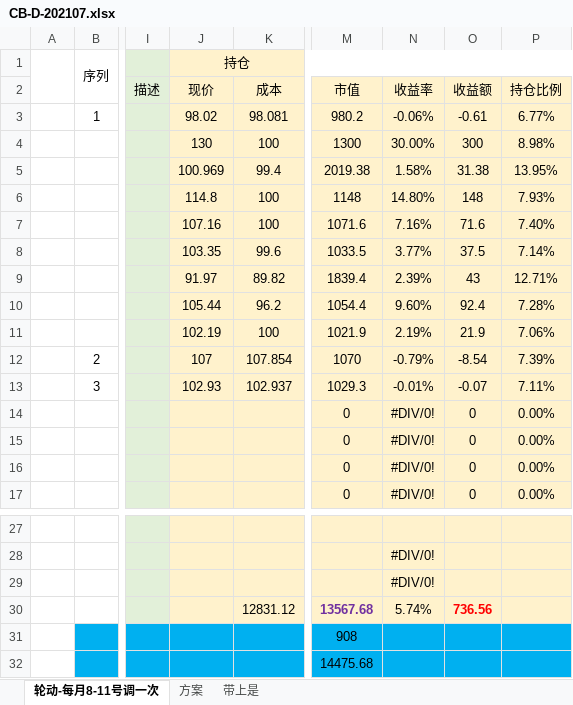
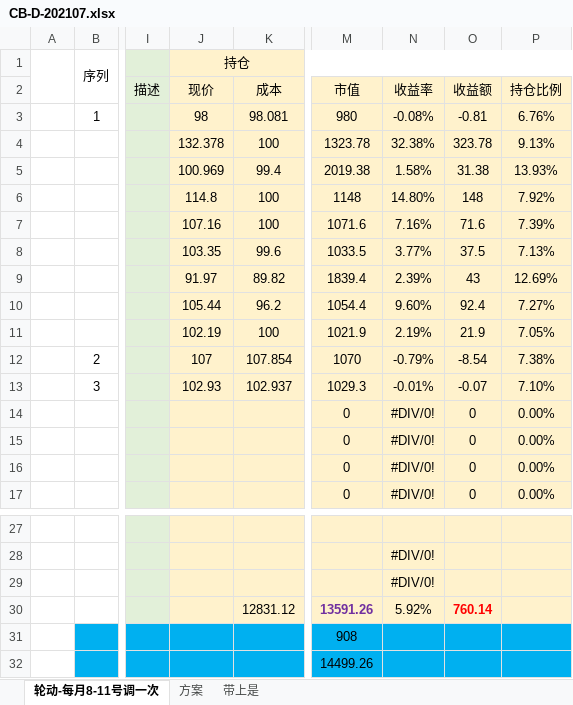
Before and after one commit to CBEB/CB, an Excel workbook: CB-D-202107.xlsx, sheet 轮动-每月8-11号调一次, drawn as a sheet; only a part is shown, gaps mark what is left out; values as stored, in another font and other column widths than the file's, no borders; conditional formats not drawn; the diff names each change by its address in the sheet, - before the commit and + after, or states it on an @@ line.

```diff
--- a/CB-D-202107.xlsx (sheet 轮动-每月8-11号调一次)
+++ b/CB-D-202107.xlsx (sheet 轮动-每月8-11号调一次)
-J3 (持仓): 98.02
+J3 (持仓): 98
-M3: 980.2
+M3: 980
-N3: -0.06%
+N3: -0.08%
-O3: -0.61
+O3: -0.81
-P3: 6.77%
+P3: 6.76%
-J4 (持仓): 130
+J4 (持仓): 132.378
-M4: 1300
+M4: 1323.78
-N4: 30.00%
+N4: 32.38%
-O4: 300
+O4: 323.78
-P4: 8.98%
+P4: 9.13%
-P5: 13.95%
+P5: 13.93%
-P6: 7.93%
+P6: 7.92%
-P7: 7.40%
+P7: 7.39%
-P8: 7.14%
+P8: 7.13%
-P9: 12.71%
+P9: 12.69%
-P10: 7.28%
+P10: 7.27%
-P11: 7.06%
+P11: 7.05%
-P12: 7.39%
+P12: 7.38%
-P13: 7.11%
+P13: 7.10%
-M30: 13567.68
+M30: 13591.26
-N30: 5.74%
+N30: 5.92%
-O30: 736.56
+O30: 760.14
-M32: 14475.68
+M32: 14499.26
```
Also changed, not shown: CB-202107.xlsx, FUND-202107.xlsx, 1 other file.
